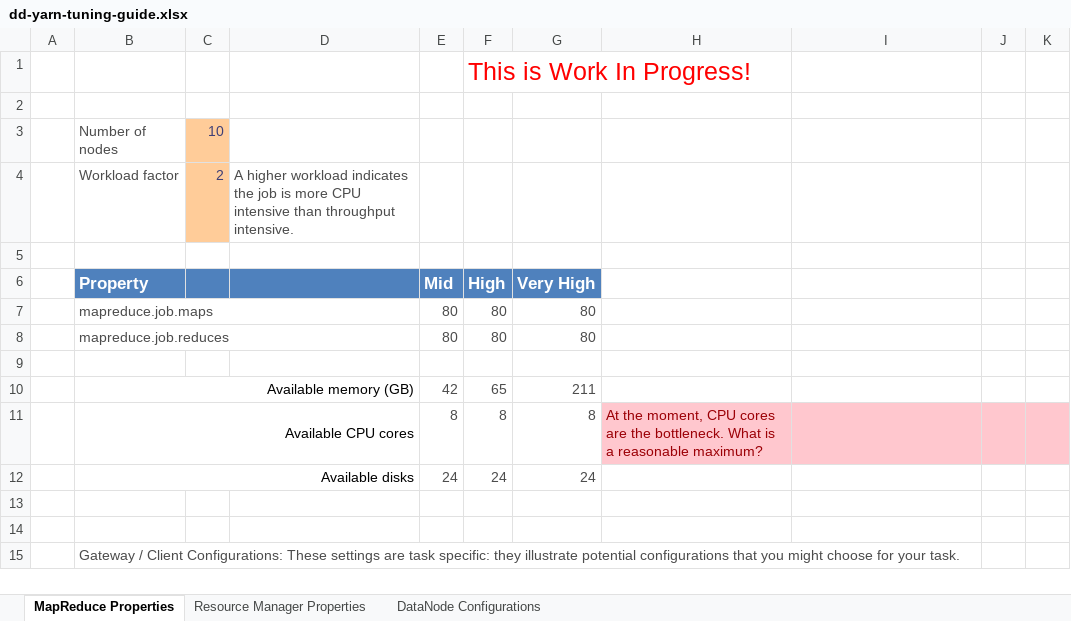
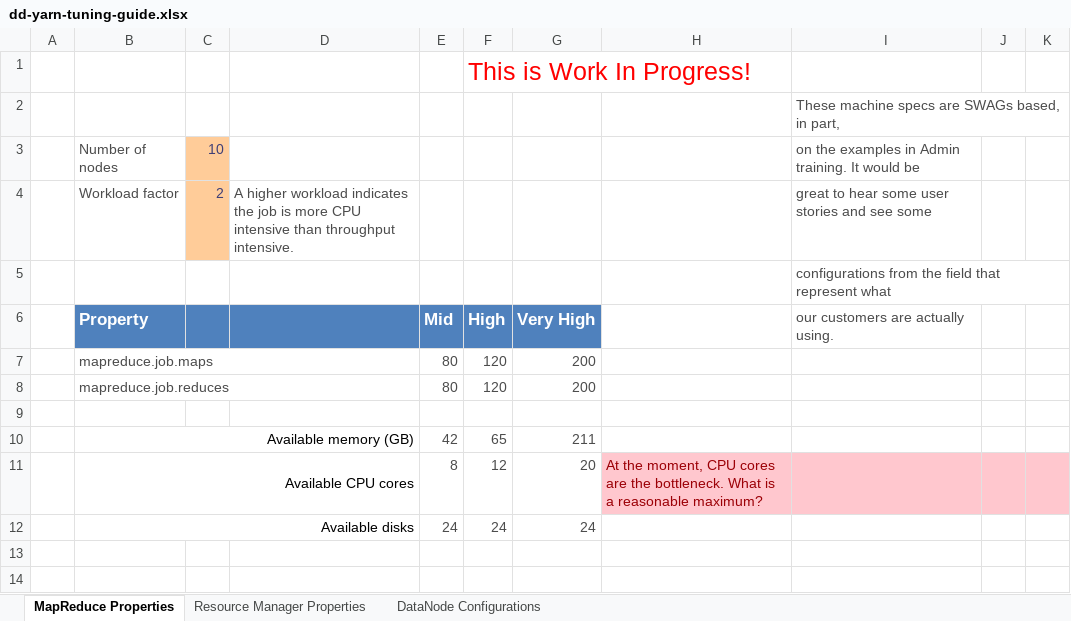
Before and after one commit to DennisDawson/cloudera-onramp, an Excel workbook: yarn/dd-yarn-tuning-guide.xlsx, sheet MapReduce Properties, drawn as a sheet; only a part is shown; the shorter side is filled out with more unchanged rows; values as stored, in another font and other column widths than the file's, no borders; charts and pictures and conditional formats not drawn; the diff names each change by its address in the sheet, - before the commit and + after, or states it on an @@ line.

Commit message:
Increased cores, added a plea for real user stories.

```diff
--- a/yarn/dd-yarn-tuning-guide.xlsx (sheet MapReduce Properties)
+++ b/yarn/dd-yarn-tuning-guide.xlsx (sheet MapReduce Properties)
-I2: (empty)
+I2: These machine specs are SWAGs based, in part,
-I3: (empty)
+I3: on the examples in Admin training. It would be
-I4: (empty)
+I4: great to hear some user stories and see some
-I5: (empty)
+I5: configurations from the field that represent what
-I6: (empty)
+I6: our customers are actually using.
-F7:F8: 80
+F7:F8: 120
-G7:G8: 80
+G7:G8: 200
-F11: 8
+F11: 12
-G11: 8
+G11: 20
```
Also changed, not shown: sheet Resource Manager Properties, sheet DataNode Configurations.
